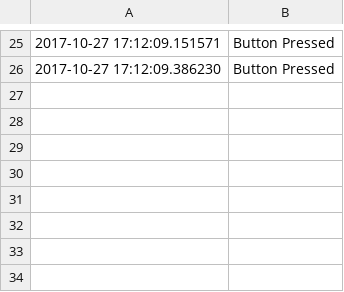
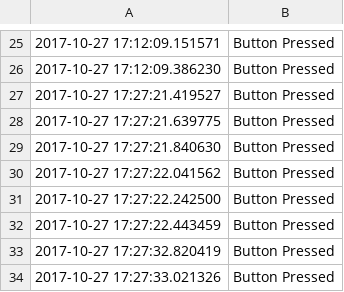
Before and after one commit to peterha34/bondi, a CSV file: emergency-system/debuglog.csv, drawn as a sheet; only a part is shown, gaps mark what is left out.

```diff
--- a/emergency-system/debuglog.csv
+++ b/emergency-system/debuglog.csv
@@ -26 +26,9 @@
 2017-10-27 17:12:09.386230,Button Pressed
+2017-10-27 17:27:21.419527,Button Pressed
+2017-10-27 17:27:21.639775,Button Pressed
+2017-10-27 17:27:21.840630,Button Pressed
+2017-10-27 17:27:22.041562,Button Pressed
+2017-10-27 17:27:22.242500,Button Pressed
+2017-10-27 17:27:22.443459,Button Pressed
+2017-10-27 17:27:32.820419,Button Pressed
+2017-10-27 17:27:33.021326,Button Pressed
```
Also changed, not shown: 1 other file.
